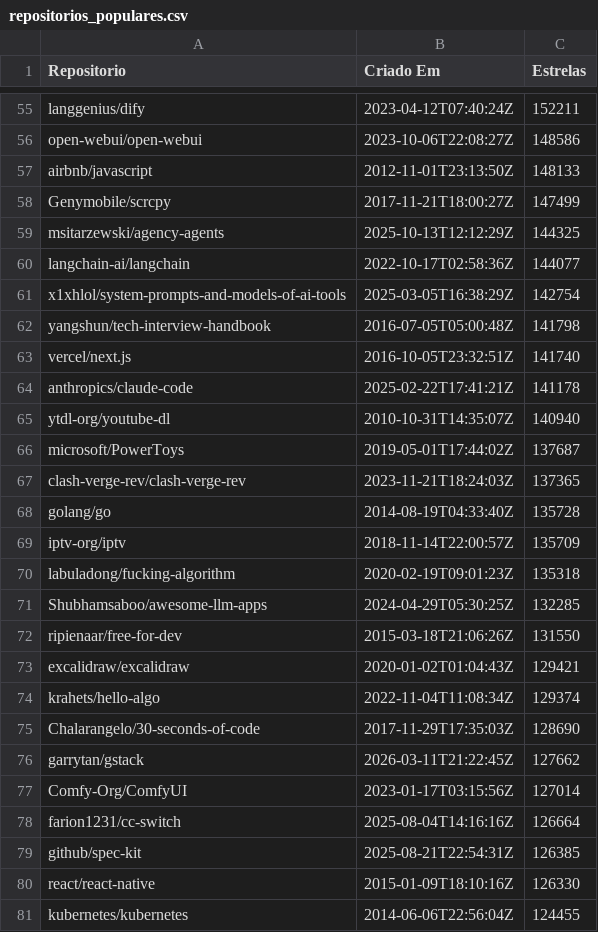
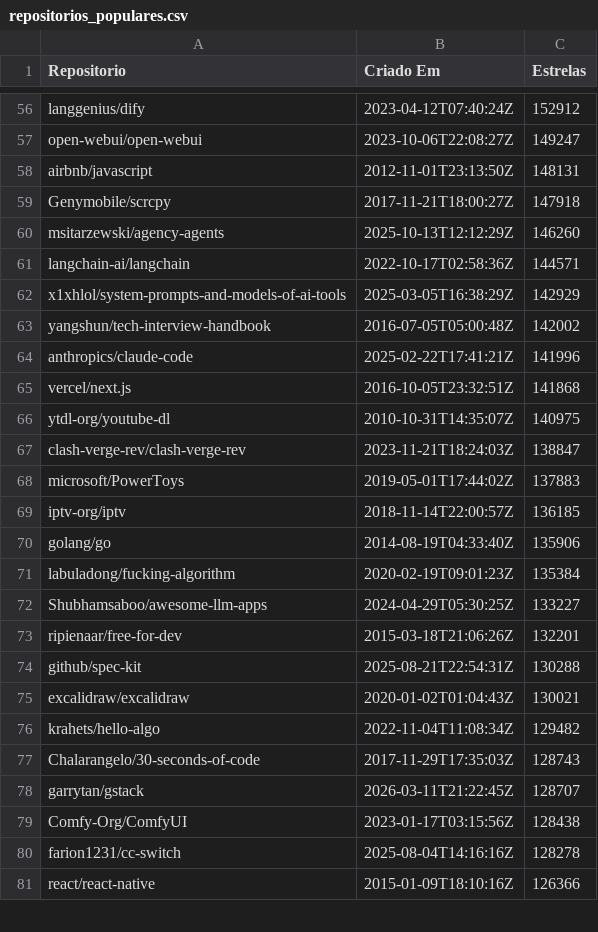
Before and after one commit to mariaoliveira27/LabExperimentacaoDeSoftware, a CSV file: Laboratorio01_GitHubRepo/CSV/repositorios_populares.csv, drawn as a sheet; only a part is shown, gaps mark what is left out; removed rows and columns are numbered as before the commit, all else as after; the diff covers the shown part only; the diff names each change by its address in the sheet, - before the commit and + after, or states it on an @@ line.

```diff
--- a/Laboratorio01_GitHubRepo/CSV/repositorios_populares.csv
+++ b/Laboratorio01_GitHubRepo/CSV/repositorios_populares.csv
-C56 (Estrelas): 152211
+C56 (Estrelas): 152912
-C57 (Estrelas): 148586
+C57 (Estrelas): 149247
-C58 (Estrelas): 148133
+C58 (Estrelas): 148131
-C59 (Estrelas): 147499
+C59 (Estrelas): 147918
-C60 (Estrelas): 144325
+C60 (Estrelas): 146260
-C61 (Estrelas): 144077
+C61 (Estrelas): 144571
-C62 (Estrelas): 142754
+C62 (Estrelas): 142929
-C63 (Estrelas): 141798
+C63 (Estrelas): 142002
-row 63: vercel/next.js | 2016-10-05T23:32:51Z | 141740
-C64 (Estrelas): 141178
+C64 (Estrelas): 141996
+row 65: vercel/next.js | 2016-10-05T23:32:51Z | 141868
-C66 (Estrelas): 140940
+C66 (Estrelas): 140975
-row 66: microsoft/PowerToys | 2019-05-01T17:44:02Z | 137687
-C67 (Estrelas): 137365
+C67 (Estrelas): 138847
-row 68: golang/go | 2014-08-19T04:33:40Z | 135728
+row 68: microsoft/PowerToys | 2019-05-01T17:44:02Z | 137883
-C69 (Estrelas): 135709
+C69 (Estrelas): 136185
+row 70: golang/go | 2014-08-19T04:33:40Z | 135906
-C71 (Estrelas): 135318
+C71 (Estrelas): 135384
-C72 (Estrelas): 132285
+C72 (Estrelas): 133227
-C73 (Estrelas): 131550
+C73 (Estrelas): 132201
+row 74: github/spec-kit | 2025-08-21T22:54:31Z | 130288
-C75 (Estrelas): 129421
+C75 (Estrelas): 130021
-C76 (Estrelas): 129374
+C76 (Estrelas): 129482
-C77 (Estrelas): 128690
+C77 (Estrelas): 128743
-C78 (Estrelas): 127662
+C78 (Estrelas): 128707
-C79 (Estrelas): 127014
+C79 (Estrelas): 128438
-C80 (Estrelas): 126664
+C80 (Estrelas): 128278
-row 79: github/spec-kit | 2025-08-21T22:54:31Z | 126385
-C81 (Estrelas): 126330
+C81 (Estrelas): 126366
-row 81: kubernetes/kubernetes | 2014-06-06T22:56:04Z | 124455
```
Also changed, not shown: 13 added rows, 12 removed rows and 61 edited cells elsewhere in this file, Laboratorio01_GitHubRepo/CSV/pull_requests_aceitas.csv, 4 other files.
